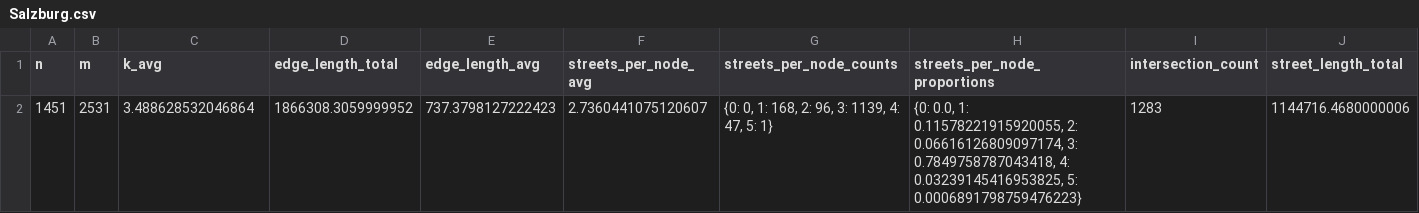
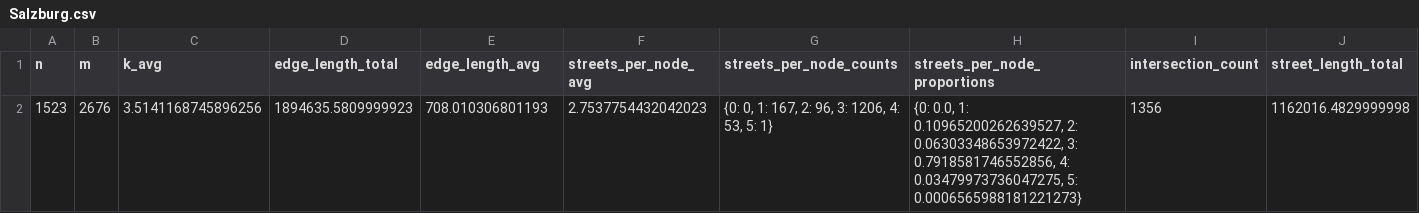
Before and after one commit to Declaminius/GeoGuessr-AI, a CSV file: networks/Austria/Salzburg.csv, drawn as a sheet; only a part is shown; removed rows and columns are numbered as before the commit, all else as after; rows hold the shown columns only; the diff names each change by its address in the sheet, - before the commit and + after, or states it on an @@ line.

```diff
--- a/networks/Austria/Salzburg.csv
+++ b/networks/Austria/Salzburg.csv
-row 2: 1451 | 2531 | 3.488628532046864 | 1866308.3059999952 | 737.3798127222423 | 2.7360441075120607 | {0: 0, 1: 168, 2: 96, 3: 1139, 4: 47, 5: 1} | {0: 0.0, 1: 0.11578221915920055, 2: 0.06616126809097174, 3: 0.7849758787043418, 4: 0.03239145416953825, 5: 0.0006891798759476223} | 1283 | 1144716.4680000006
+row 2: 1523 | 2676 | 3.5141168745896256 | 1894635.5809999923 | 708.010306801193 | 2.7537754432042023 | {0: 0, 1: 167, 2: 96, 3: 1206, 4: 53, 5: 1} | {0: 0.0, 1: 0.10965200262639527, 2: 0.06303348653972422, 3: 0.7918581746552856, 4: 0.03479973736047275, 5: 0.0006565988181221273} | 1356 | 1162016.4829999998
```
Also changed, not shown: networks/Austria/Carinthia.csv, networks/Austria/Lower Austria.csv, 24 other files.
